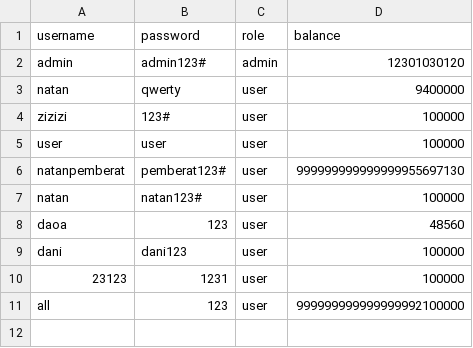
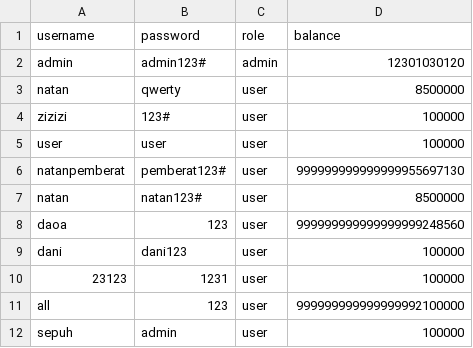
Before and after one commit to PA-DDP-Kelompok-10/PA-DDP, a CSV file: accounts.csv, drawn as a sheet.

```diff
--- a/accounts.csv
+++ b/accounts.csv
@@ -2,3 +2,3 @@ username,password,role,balance
 admin,admin123#,admin,12301030120
-natan,qwerty,user,9400000
+natan,qwerty,user,8500000
 zizizi,123#,user,100000
@@ -6,4 +6,4 @@ user,user,user,100000
 natanpemberat,pemberat123#,user,999999999999999955697130
-natan,natan123#,user,100000
-daoa,123,   user,48560
+natan,natan123#,user,8500000
+daoa,123,   user,999999999999999999248560
 dani,dani123,user,100000
@@ -11 +11,2 @@ dani,dani123,user,100000
 all,123,user,999999999999999992100000
+sepuh,admin,user,100000
```
Also changed, not shown: 4 other files.
